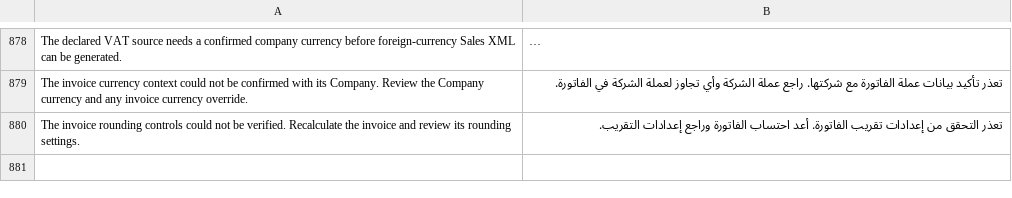
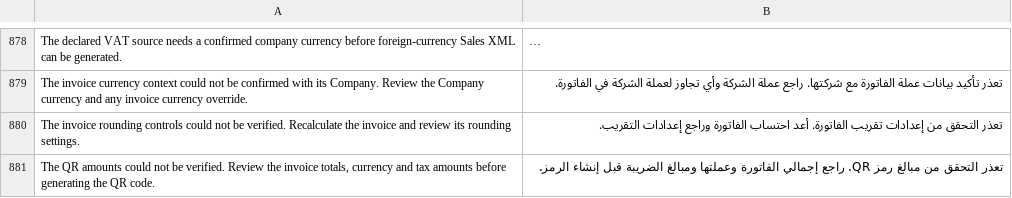
Before and after one commit to Top1ERP/zatca_erpgulf, a CSV file: zatca_erpgulf/translations/ar.csv, drawn as a sheet; only a part is shown, gaps mark what is left out; long unchanged cells end in …; the diff names each change by its address in the sheet, - before the commit and + after, or states it on an @@ line.

Commit message:
fix: bind QR monetary values to document currency and BT-110

```diff
--- a/zatca_erpgulf/translations/ar.csv
+++ b/zatca_erpgulf/translations/ar.csv
+row 881: The QR amounts could not be verified. Review the invoice totals, currency and tax amounts before generating the QR code. | تعذر التحقق من مبالغ رمز QR. راجع إجمالي الفاتورة وعملتها ومبالغ الضريبة قبل إنشاء الرمز.
```
Also changed, not shown: 21 other files.
